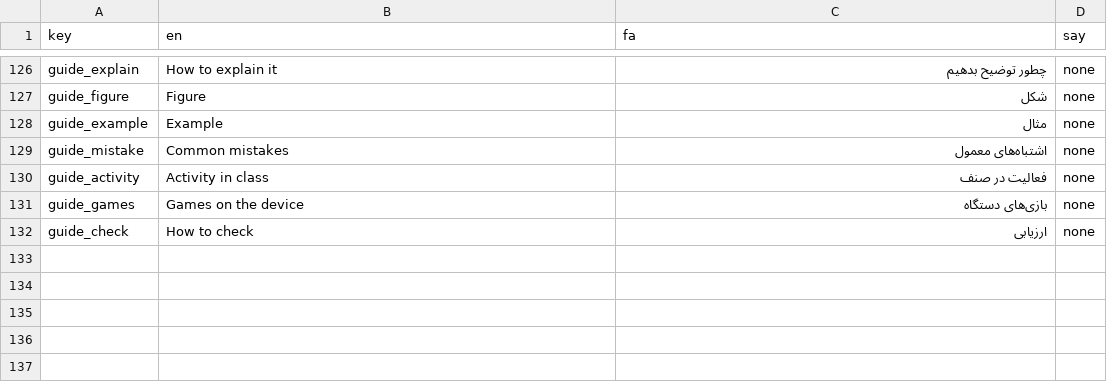
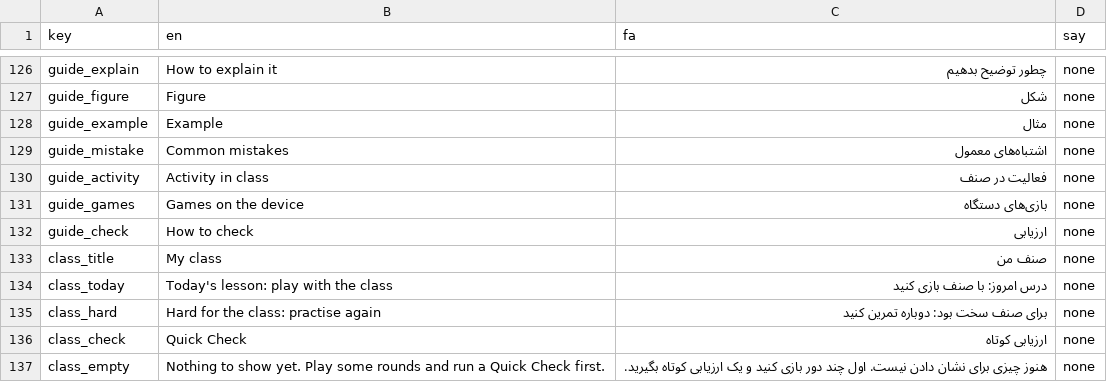
Before and after one commit to joelgsponer/Setara, a CSV file: setara/content/core/strings.csv, drawn as a sheet; only a part is shown, gaps mark what is left out.

```diff
--- a/setara/content/core/strings.csv
+++ b/setara/content/core/strings.csv
@@ -132 +132,6 @@ guide_games,Games on the device,بازی‌های دستگاه,none
 guide_check,How to check,ارزیابی,none
+class_title,My class,صنف من,none
+class_today,Today's lesson: play with the class,درس امروز: با صنف بازی کنید,none
+class_hard,Hard for the class: practise again,برای صنف سخت بود: دوباره تمرین کنید,none
+class_check,Quick Check,ارزیابی کوتاه,none
+class_empty,Nothing to show yet. Play some rounds and run a Quick Check first.,هنوز چیزی برای نشان دادن نیست. اول چند دور بازی کنید و یک ارزیابی کوتاه بگیرید.,none
```
Also changed, not shown: 7 other files.
